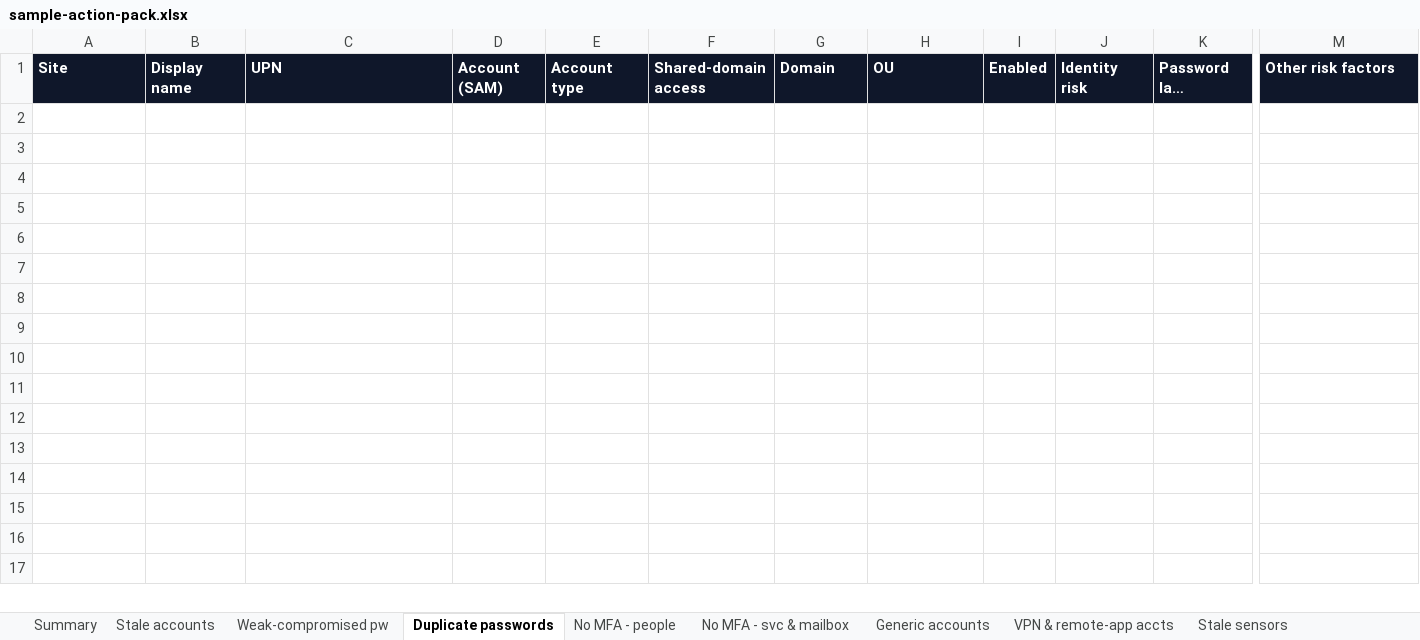
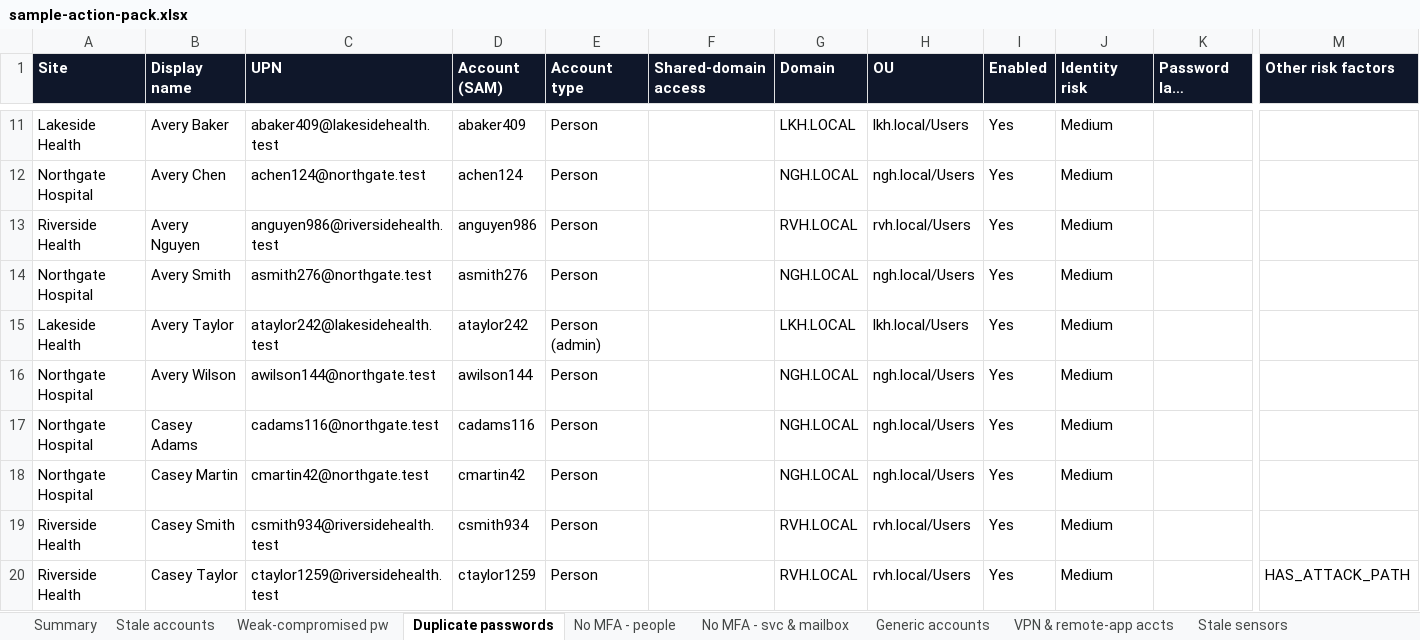
Before and after one commit to t-d-knight/secops-dash, an Excel workbook: reports/sample-action-pack.xlsx, sheet Duplicate passwords, drawn as a sheet; only a part is shown, gaps mark what is left out; long unchanged cells end in …; values as stored, in another font and other column widths than the file's, no borders; rows hold the shown columns only; the diff covers the shown part only; the diff names each change by its address in the sheet, - before the commit and + after, or states it on an @@ line.

```diff
--- a/reports/sample-action-pack.xlsx (sheet Duplicate passwords)
+++ b/reports/sample-action-pack.xlsx (sheet Duplicate passwords)
+row 11: Lakeside Health | Avery Baker | abaker409@lakesidehealth.test | abaker409 | Person |  | LKH.LOCAL | lkh.local/Users | Yes | Medium
+row 12: Northgate Hospital | Avery Chen | achen124@northgate.test | achen124 | Person |  | NGH.LOCAL | ngh.local/Users | Yes | Medium
+row 13: Riverside Health | Avery Nguyen | anguyen986@riversidehealth.test | anguyen986 | Person |  | RVH.LOCAL | rvh.local/Users | Yes | Medium
+row 14: Northgate Hospital | Avery Smith | asmith276@northgate.test | asmith276 | Person |  | NGH.LOCAL | ngh.local/Users | Yes | Medium
+row 15: Lakeside Health | Avery Taylor | ataylor242@lakesidehealth.test | ataylor242 | Person (admin) |  | LKH.LOCAL | lkh.local/Users | Yes | Medium
+row 16: Northgate Hospital | Avery Wilson | awilson144@northgate.test | awilson144 | Person |  | NGH.LOCAL | ngh.local/Users | Yes | Medium
+row 17: Northgate Hospital | Casey Adams | cadams116@northgate.test | cadams116 | Person |  | NGH.LOCAL | ngh.local/Users | Yes | Medium
+row 18: Northgate Hospital | Casey Martin | cmartin42@northgate.test | cmartin42 | Person |  | NGH.LOCAL | ngh.local/Users | Yes | Medium
+row 19: Riverside Health | Casey Smith | csmith934@riversidehealth.test | csmith934 | Person |  | RVH.LOCAL | rvh.local/Users | Yes | Medium
+row 20: Riverside Health | Casey Taylor | ctaylor1259@riversidehealth.test | ctaylor1259 | Person |  | RVH.LOCAL | rvh.local/Users | Yes | Medium |  | HAS_ATTACK_PATH
```
Also changed, not shown: 176 added rows elsewhere in this sheet, sheet Stale accounts, sheet USB file writes, sheet USB drives, sheet No MFA - people, sheet VPN & remote-app accts, sheet Missing sensors, 6 more sheets, 5 other files.
